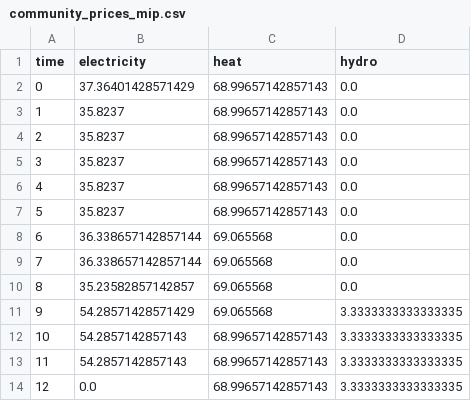
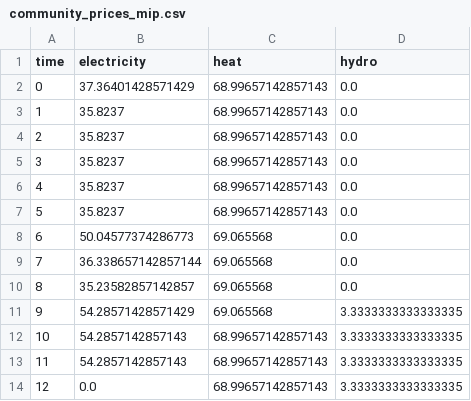
Before and after one commit to lagrangian94/energy_community, a CSV file: working_lp_violation_chp_ip_differ_in_allocation/community_prices_mip.csv, drawn as a sheet; only a part is shown.

```diff
--- a/working_lp_violation_chp_ip_differ_in_allocation/community_prices_mip.csv
+++ b/working_lp_violation_chp_ip_differ_in_allocation/community_prices_mip.csv
@@ -7,3 +7,3 @@ time,electricity,heat,hydro
 5,35.8237,68.99657142857143,0.0
-6,36.338657142857144,69.065568,0.0
+6,50.04577374286773,69.065568,0.0
 7,36.338657142857144,69.065568,0.0
```
Also changed, not shown: core_stability_comparison.csv, working_lp_violation_chp_ip_differ_in_allocation/core_stability_comparison.csv, 28 other files.
